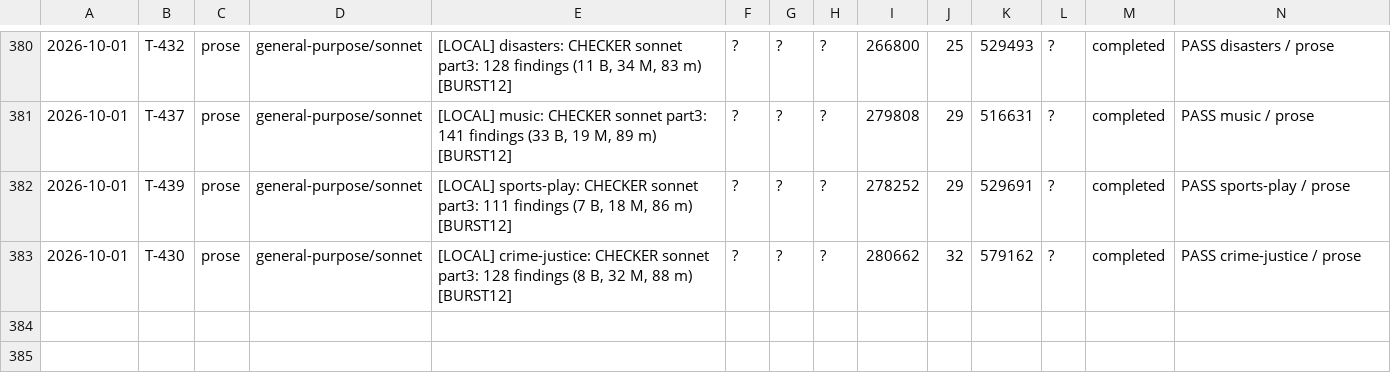
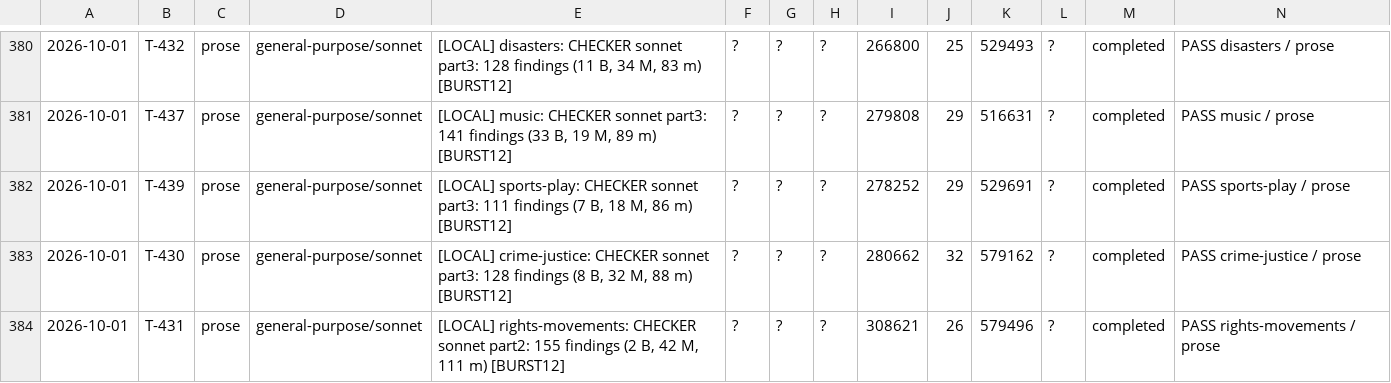
Before and after one commit to jonnystokes/USA-History-grid-book, a TSV file: control/usage-log.tsv, drawn as a sheet; only a part is shown, gaps mark what is left out; the diff names each change by its address in the sheet, - before the commit and + after, or states it on an @@ line.

```diff
--- a/control/usage-log.tsv
+++ b/control/usage-log.tsv
+row 384: 2026-10-01 | T-431 | prose | general-purpose/sonnet | [LOCAL] rights-movements: CHECKER sonnet part2: 155 findings (2 B, 42 M, 111 m) [BURST12] | ? | ? | ? | 308621 | 26 | 579496 | ? | completed | PASS rights-movements / prose
```
Also changed, not shown: 3 other files.
